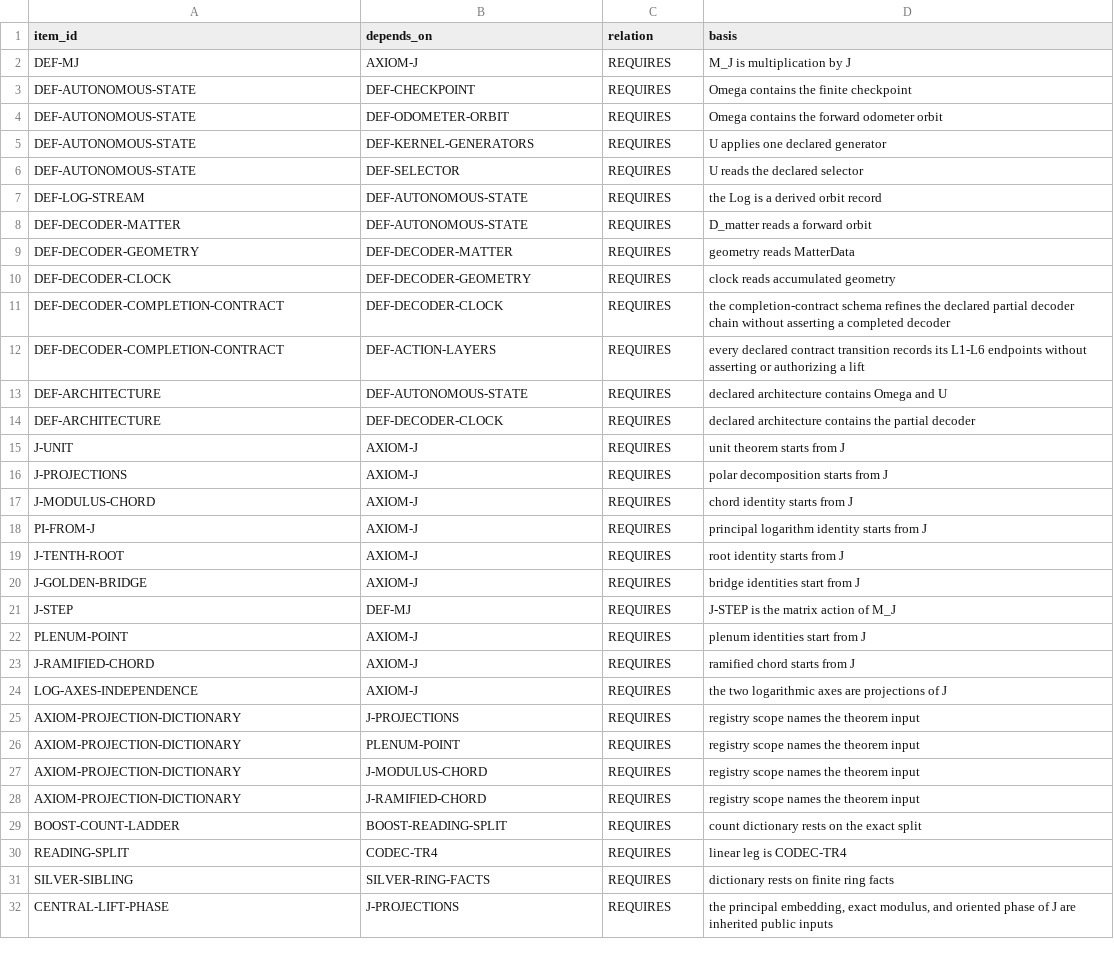
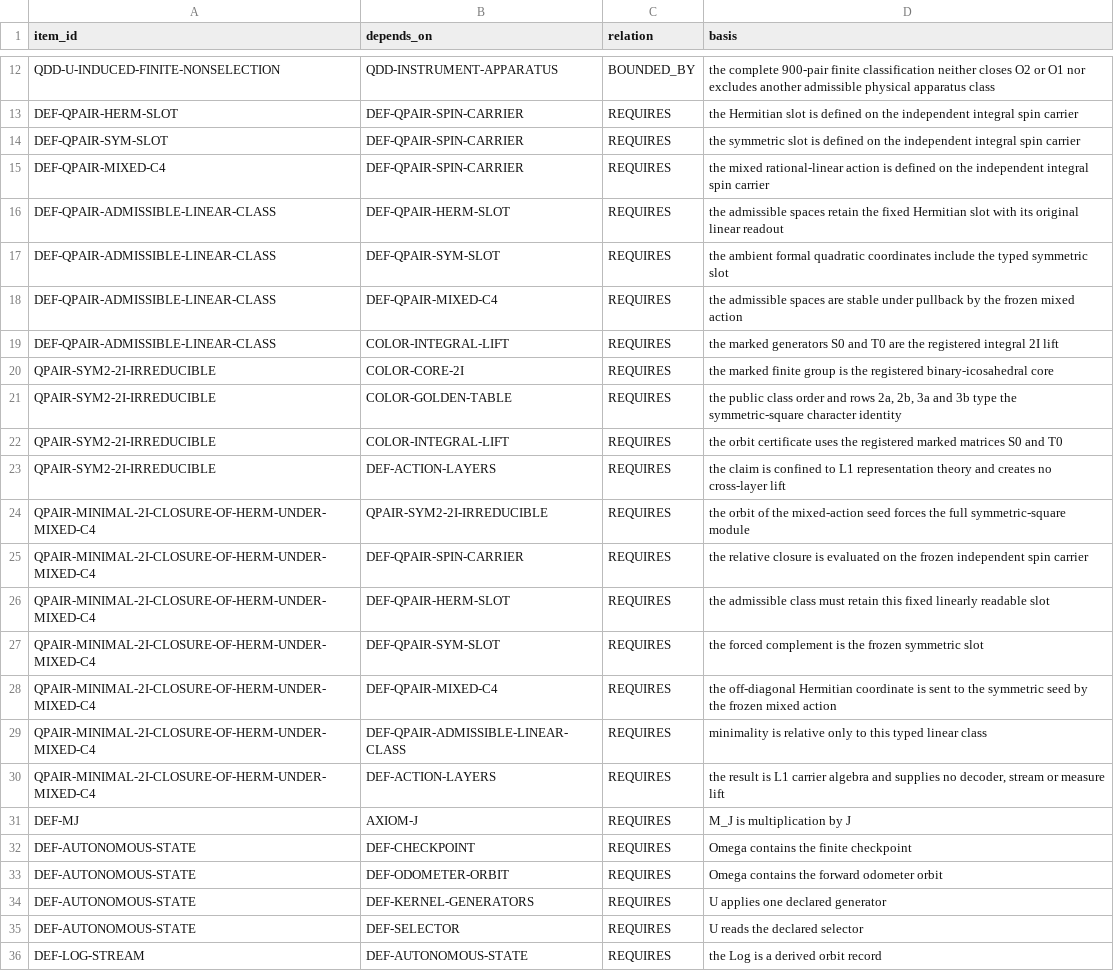
Before and after one commit to mathorn1973/twist-j, a TSV file: canon/DEPENDENCIES.tsv, drawn as a sheet; only a part is shown, gaps mark what is left out; the shorter side is filled out with more unchanged rows; the diff covers the shown part only; the diff names each change by its address in the sheet, - before the commit and + after, or states it on an @@ line.

Commit message:
canon: fold v51 public results

```diff
--- a/canon/DEPENDENCIES.tsv
+++ b/canon/DEPENDENCIES.tsv
+row 12: QDD-U-INDUCED-FINITE-NONSELECTION | QDD-INSTRUMENT-APPARATUS | BOUNDED_BY | the complete 900-pair finite classification neither closes O2 or O1 nor excludes another admissible physical apparatus class
+row 13: DEF-QPAIR-HERM-SLOT | DEF-QPAIR-SPIN-CARRIER | REQUIRES | the Hermitian slot is defined on the independent integral spin carrier
+row 14: DEF-QPAIR-SYM-SLOT | DEF-QPAIR-SPIN-CARRIER | REQUIRES | the symmetric slot is defined on the independent integral spin carrier
+row 15: DEF-QPAIR-MIXED-C4 | DEF-QPAIR-SPIN-CARRIER | REQUIRES | the mixed rational-linear action is defined on the independent integral spin carrier
+row 16: DEF-QPAIR-ADMISSIBLE-LINEAR-CLASS | DEF-QPAIR-HERM-SLOT | REQUIRES | the admissible spaces retain the fixed Hermitian slot with its original linear readout
+row 17: DEF-QPAIR-ADMISSIBLE-LINEAR-CLASS | DEF-QPAIR-SYM-SLOT | REQUIRES | the ambient formal quadratic coordinates include the typed symmetric slot
+row 18: DEF-QPAIR-ADMISSIBLE-LINEAR-CLASS | DEF-QPAIR-MIXED-C4 | REQUIRES | the admissible spaces are stable under pullback by the frozen mixed action
+row 19: DEF-QPAIR-ADMISSIBLE-LINEAR-CLASS | COLOR-INTEGRAL-LIFT | REQUIRES | the marked generators S0 and T0 are the registered integral 2I lift
+row 20: QPAIR-SYM2-2I-IRREDUCIBLE | COLOR-CORE-2I | REQUIRES | the marked finite group is the registered binary-icosahedral core
+row 21: QPAIR-SYM2-2I-IRREDUCIBLE | COLOR-GOLDEN-TABLE | REQUIRES | the public class order and rows 2a, 2b, 3a and 3b type the symmetric-square character identity
+row 22: QPAIR-SYM2-2I-IRREDUCIBLE | COLOR-INTEGRAL-LIFT | REQUIRES | the orbit certificate uses the registered marked matrices S0 and T0
+row 23: QPAIR-SYM2-2I-IRREDUCIBLE | DEF-ACTION-LAYERS | REQUIRES | the claim is confined to L1 representation theory and creates no cross-layer lift
+row 24: QPAIR-MINIMAL-2I-CLOSURE-OF-HERM-UNDER-MIXED-C4 | QPAIR-SYM2-2I-IRREDUCIBLE | REQUIRES | the orbit of the mixed-action seed forces the full symmetric-square module
+row 25: QPAIR-MINIMAL-2I-CLOSURE-OF-HERM-UNDER-MIXED-C4 | DEF-QPAIR-SPIN-CARRIER | REQUIRES | the relative closure is evaluated on the frozen independent spin carrier
+row 26: QPAIR-MINIMAL-2I-CLOSURE-OF-HERM-UNDER-MIXED-C4 | DEF-QPAIR-HERM-SLOT | REQUIRES | the admissible class must retain this fixed linearly readable slot
+row 27: QPAIR-MINIMAL-2I-CLOSURE-OF-HERM-UNDER-MIXED-C4 | DEF-QPAIR-SYM-SLOT | REQUIRES | the forced complement is the frozen symmetric slot
+row 28: QPAIR-MINIMAL-2I-CLOSURE-OF-HERM-UNDER-MIXED-C4 | DEF-QPAIR-MIXED-C4 | REQUIRES | the off-diagonal Hermitian coordinate is sent to the symmetric seed by the frozen mixed action
+row 29: QPAIR-MINIMAL-2I-CLOSURE-OF-HERM-UNDER-MIXED-C4 | DEF-QPAIR-ADMISSIBLE-LINEAR-CLASS | REQUIRES | minimality is relative only to this typed linear class
+row 30: QPAIR-MINIMAL-2I-CLOSURE-OF-HERM-UNDER-MIXED-C4 | DEF-ACTION-LAYERS | REQUIRES | the result is L1 carrier algebra and supplies no decoder, stream or measure lift
```
Also changed, not shown: 10 added rows elsewhere in this file, canon/EVIDENCE.tsv, canon/NORMATIVE.tsv, 12 other files.
